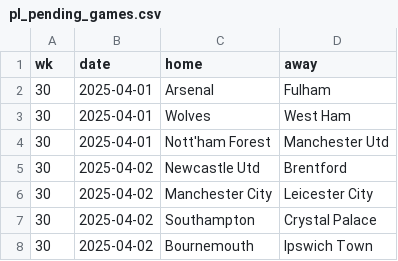
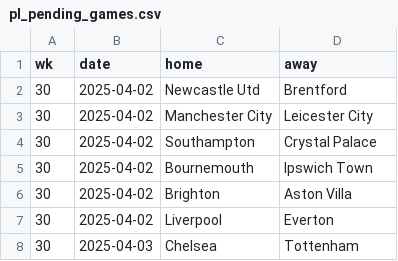
Before and after one commit to Bustami/fpl_team_strength_data, a CSV file: pl_pending_games.csv, drawn as a sheet; only a part is shown; the shorter side is filled out with more unchanged rows.

```diff
--- a/pl_pending_games.csv
+++ b/pl_pending_games.csv
@@ -1,5 +1,2 @@
 wk,date,home,away
-30,2025-04-01,Arsenal,Fulham
-30,2025-04-01,Wolves,West Ham
-30,2025-04-01,Nott'ham Forest,Manchester Utd
 30,2025-04-02,Newcastle Utd,Brentford
```
Also changed, not shown: pl_team_performance_raw_data.csv.
